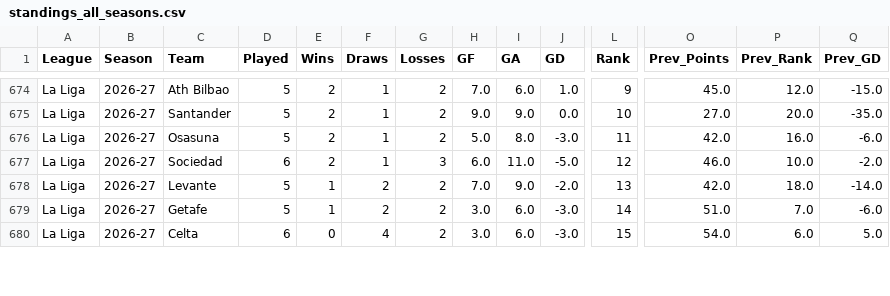
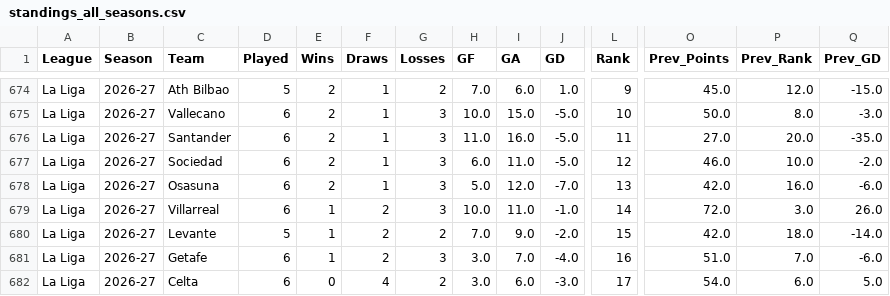
Before and after one commit to manuelscoding/premier-league-predictor, a CSV file: data/processed/standings_all_seasons.csv, drawn as a sheet; only a part is shown, gaps mark what is left out; addresses are those after the commit; rows hold the shown columns only; the diff covers the shown part only; the diff names each change by its address in the sheet, - before the commit and + after, or states it on an @@ line.

```diff
--- a/data/processed/standings_all_seasons.csv
+++ b/data/processed/standings_all_seasons.csv
-C675 (Team): Santander
+C675 (Team): Vallecano
-D675:D676 (Played): 5
+D675:D676 (Played): 6
-G675:G676 (Losses): 2
+G675:G676 (Losses): 3
-H675 (GF): 9.0
+H675 (GF): 10.0
-I675 (GA): 9.0
+I675 (GA): 15.0
-J675 (GD): 0.0
+J675 (GD): -5.0
-O675 (Prev_Points): 27.0
+O675 (Prev_Points): 50.0
-P675 (Prev_Rank): 20.0
+P675 (Prev_Rank): 8.0
-Q675 (Prev_GD): -35.0
+Q675 (Prev_GD): -3.0
-C676 (Team): Osasuna
+C676 (Team): Santander
-H676 (GF): 5.0
+H676 (GF): 11.0
-I676 (GA): 8.0
+I676 (GA): 16.0
-J676 (GD): -3.0
+J676 (GD): -5.0
-O676 (Prev_Points): 42.0
+O676 (Prev_Points): 27.0
-P676 (Prev_Rank): 16.0
+P676 (Prev_Rank): 20.0
-Q676 (Prev_GD): -6.0
+Q676 (Prev_GD): -35.0
+row 678: La Liga | 2026-27 | Osasuna | 6 | 2 | 1 | 3 | 5.0 | 12.0 | -7.0 | 13 | 42.0 | 16.0 | -6.0
+row 679: La Liga | 2026-27 | Villarreal | 6 | 1 | 2 | 3 | 10.0 | 11.0 | -1.0 | 14 | 72.0 | 3.0 | 26.0
-L680 (Rank): 13
+L680 (Rank): 15
-D681 (Played): 5
+D681 (Played): 6
-G681 (Losses): 2
+G681 (Losses): 3
-I681 (GA): 6.0
+I681 (GA): 7.0
-J681 (GD): -3.0
+J681 (GD): -4.0
-L681 (Rank): 14
+L681 (Rank): 16
-L682 (Rank): 15
+L682 (Rank): 17
```
Also changed, not shown: 1 added row, 3 removed rows and 61 edited cells elsewhere in this file, 1 other file.
